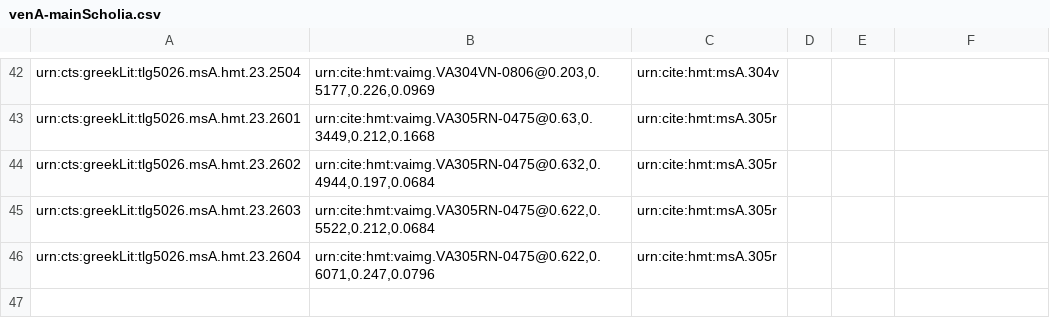
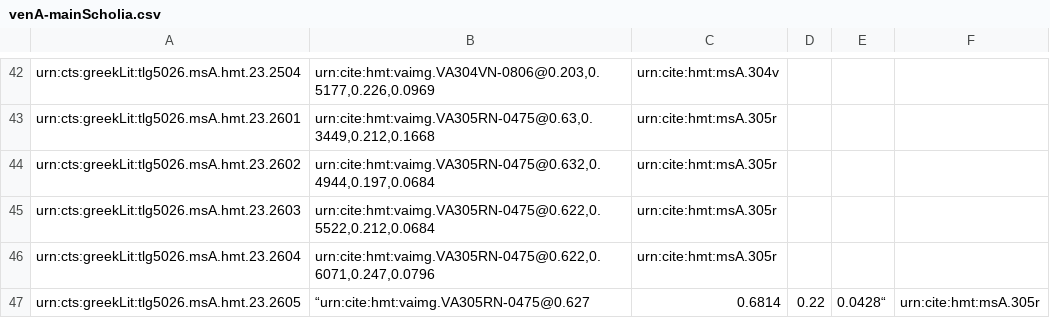
Before and after one commit to hmteditors/uwash, a CSV file: collections/venA-mainScholia.csv, drawn as a sheet; only a part is shown, gaps mark what is left out.

Commit message:
Update venA-mainScholia.csv

```diff
--- a/collections/venA-mainScholia.csv
+++ b/collections/venA-mainScholia.csv
@@ -46 +46,2 @@ urn:cts:greekLit:tlg5026.msA.hmt.23.2603,"urn:cite:hmt:vaimg.VA305RN-0475@0.622,
 urn:cts:greekLit:tlg5026.msA.hmt.23.2604,"urn:cite:hmt:vaimg.VA305RN-0475@0.622,0.6071,0.247,0.0796",urn:cite:hmt:msA.305r
+urn:cts:greekLit:tlg5026.msA.hmt.23.2605,“urn:cite:hmt:vaimg.VA305RN-0475@0.627,0.6814,0.22,0.0428“,urn:cite:hmt:msA.305r
```
